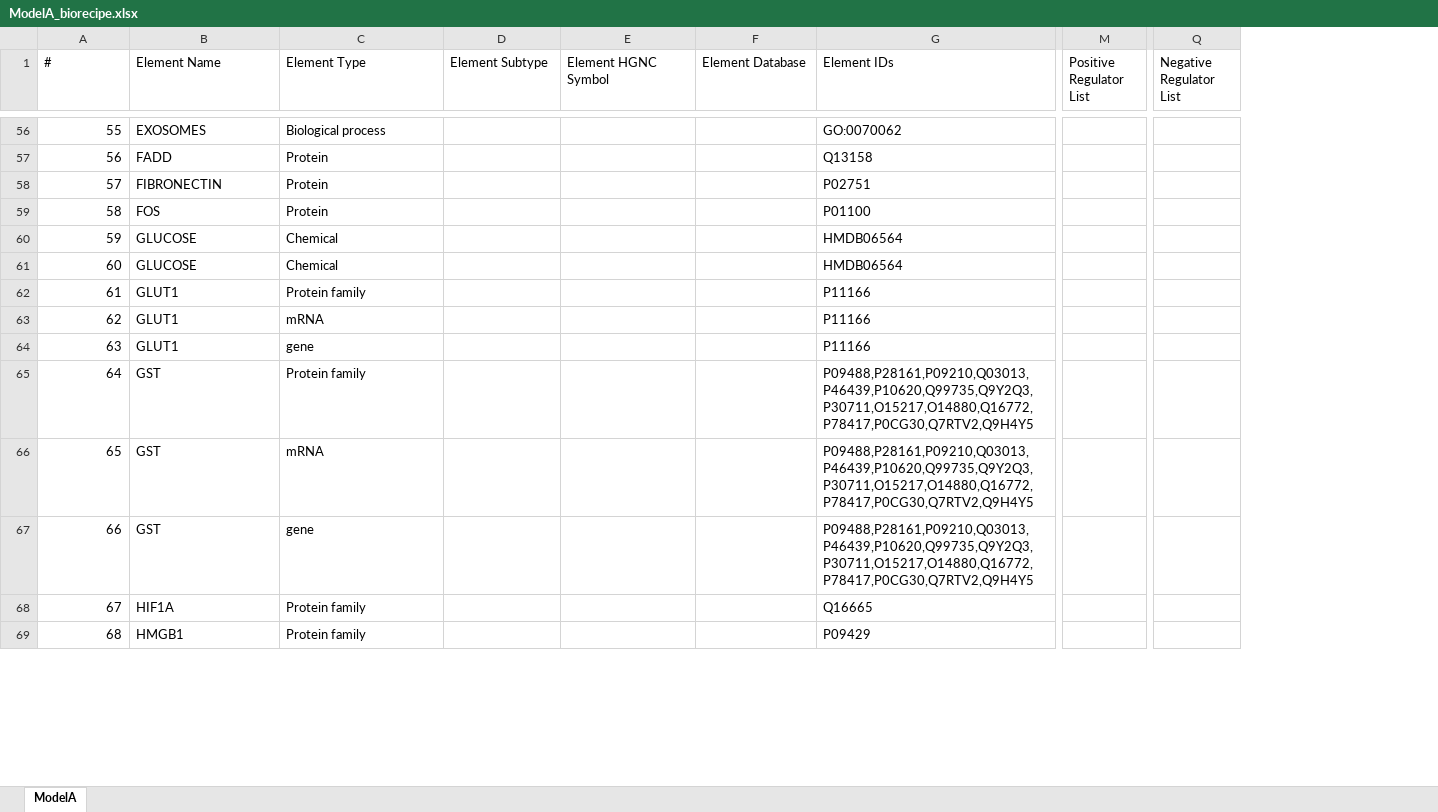
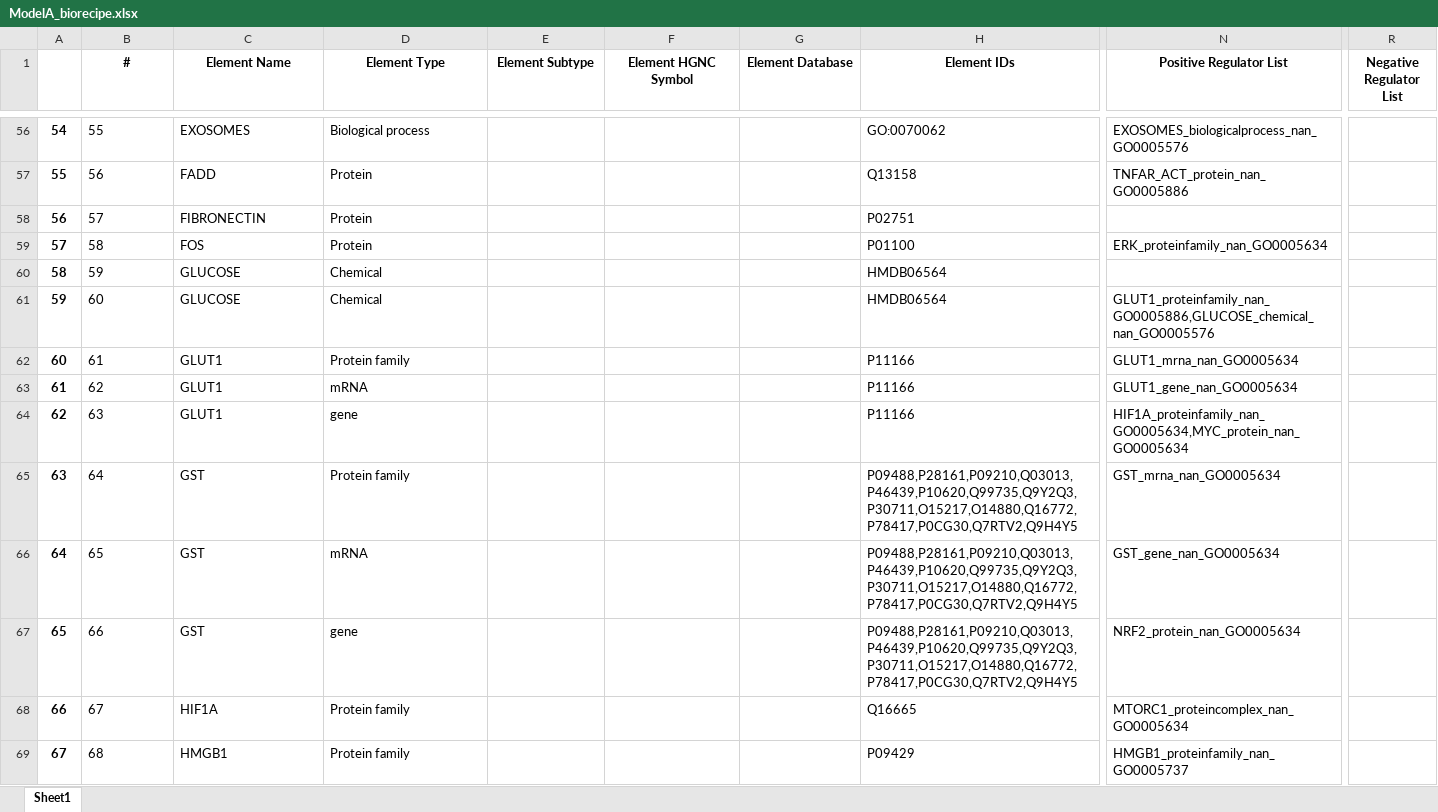
Before and after one commit to pitt-miskov-zivanov-lab/VIOLIN, an Excel workbook: examples/input/models/ModelA_biorecipe.xlsx, sheet Sheet1, drawn as a sheet; only a part is shown, gaps mark what is left out; values as stored, in another font and other column widths than the file's, no borders; removed rows and columns are numbered as before the commit, all else as after; the diff covers the shown part only; the diff names each change by its address in the sheet, - before the commit and + after, or states it on an @@ line.

```diff
--- a/examples/input/models/ModelA_biorecipe.xlsx (sheet Sheet1)
+++ b/examples/input/models/ModelA_biorecipe.xlsx (sheet Sheet1)
-sheet tab: ModelA
+sheet tab: Sheet1
+column A, rows 56-69: 54 | 55 | 56 | 57 | 58 | 59 | 60 | 61 | 62 | 63 | 64 | 65 | 66 | 67
-column M (Positive Regulator List), empty
+column N (Positive Regulator List), rows 56-69: EXOSOMES_biologicalprocess_nan_GO0005576 | TNFAR_ACT_protein_nan_GO0005886 |  | ERK_proteinfamily_nan_GO0005634 |  | GLUT1_proteinfamily_nan_GO0005886,GLUCOSE_chemical_nan_GO0005576 | GLUT1_mrna_nan_GO0005634 | GLUT1_gene_nan_GO0005634 | HIF1A_proteinfamily_nan_GO0005634,MYC_protein_nan_GO0005634 | GST_mrna_nan_GO0005634 | GST_gene_nan_GO0005634 | NRF2_protein_nan_GO0005634 | MTORC1_proteincomplex_nan_GO0005634 | HMGB1_proteinfamily_nan_GO0005737
-column Q (Negative Regulator List), empty
+column R (Negative Regulator List), empty
@@ B1:H1 bold: off → on, alignment: left → center @@
-B56:B69 alignment: right
+B56:B69 alignment: left
```
Also changed, not shown: 18 edited cells and cell formats elsewhere in this sheet, 47 other files.
